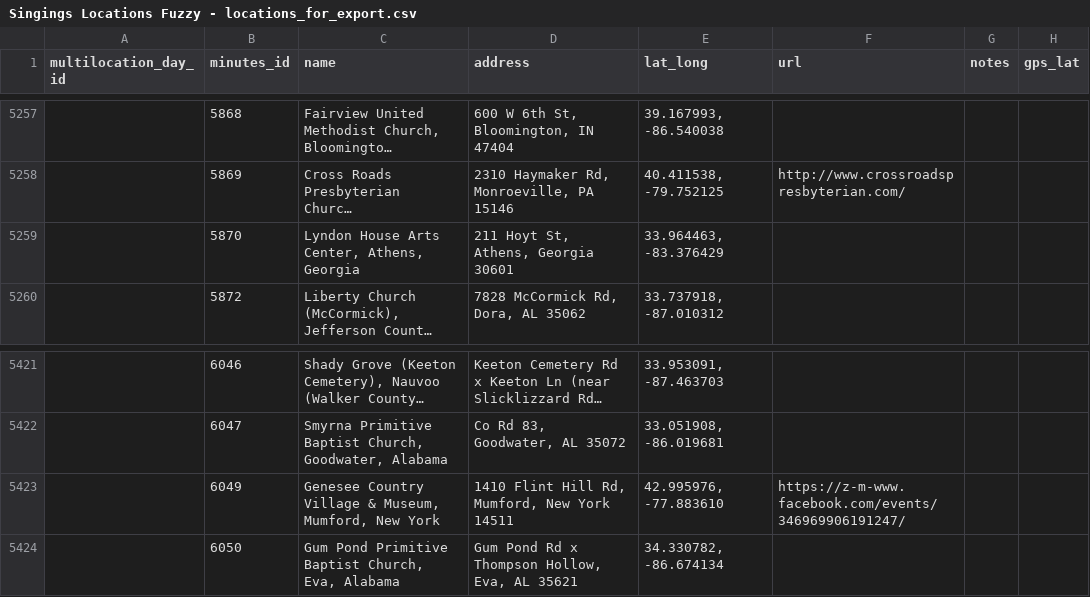
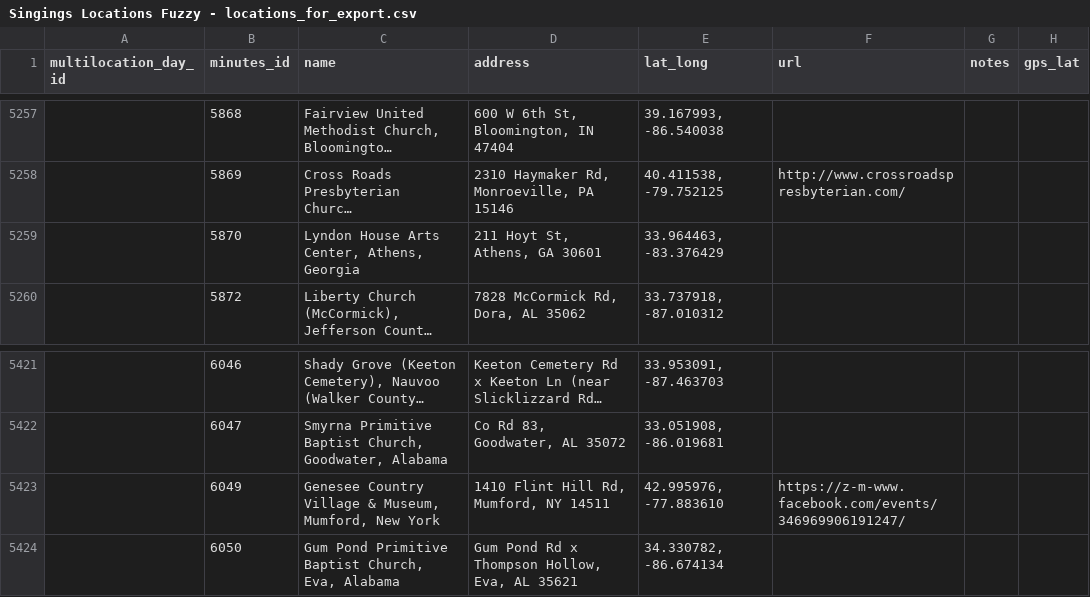
Before and after one commit to marktgodfrey/fasolaminutes_parsing, a CSV file: Singings Locations Fuzzy - locations_for_export.csv, drawn as a sheet; only a part is shown, gaps mark what is left out; long unchanged cells end in …; the diff names each change by its address in the sheet, - before the commit and + after, or states it on an @@ line.

Commit message:
fix some state names

```diff
--- a/Singings Locations Fuzzy - locations_for_export.csv
+++ b/Singings Locations Fuzzy - locations_for_export.csv
-D5259 (address): 211 Hoyt St, Athens, Georgia 30601
+D5259 (address): 211 Hoyt St, Athens, GA 30601
-D5423 (address): 1410 Flint Hill Rd, Mumford, New York 14511
+D5423 (address): 1410 Flint Hill Rd, Mumford, NY 14511
```
